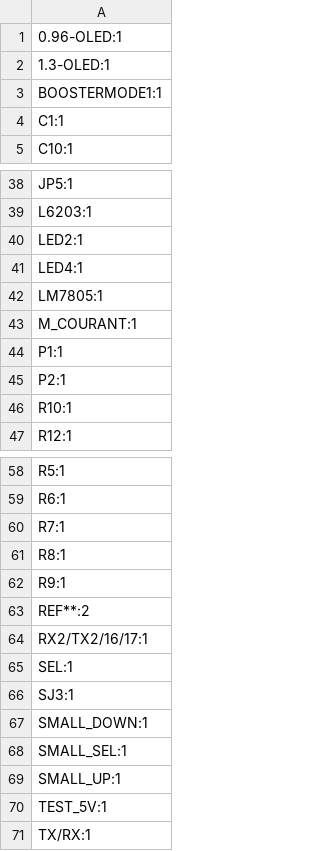
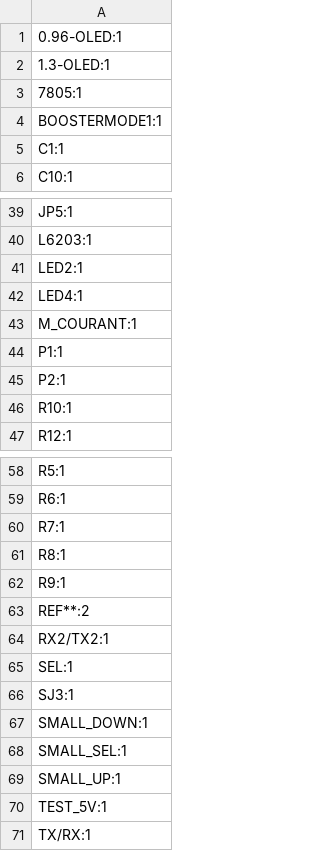
Before and after one commit to Locoduino/CommandStation-EX-LaBox, a CSV file: PCB/Kicad/production/designators.csv, drawn as a sheet; only a part is shown, gaps mark what is left out.

```diff
--- a/PCB/Kicad/production/designators.csv
+++ b/PCB/Kicad/production/designators.csv
@@ -2,2 +2,3 @@
 1.3-OLED:1
+7805:1
 BOOSTERMODE1:1
@@ -41,3 +42,2 @@ LED2:1
 LED4:1
-LM7805:1
 M_COURANT:1
@@ -63,3 +63,3 @@ R9:1
 REF**:2
-RX2/TX2/16/17:1
+RX2/TX2:1
 SEL:1
```
Also changed, not shown: 9 other files.
